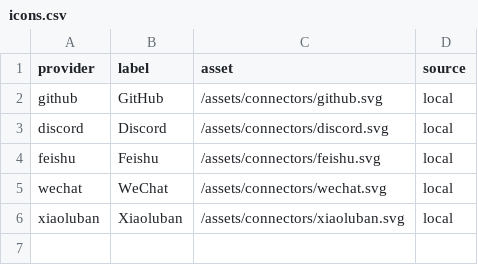
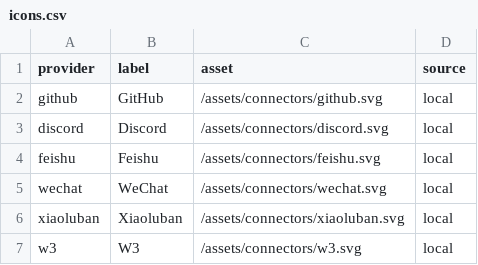
Before and after one commit to coolplayagent/relay-teams, a CSV file: frontend/dist/assets/connectors/icons.csv, drawn as a sheet.

Commit message:
Add W3 shared auth connector (#823)
Co-authored-by: y00909922 <yexin42@huawei.com>

```diff
--- a/frontend/dist/assets/connectors/icons.csv
+++ b/frontend/dist/assets/connectors/icons.csv
@@ -6 +6,2 @@ wechat,WeChat,/assets/connectors/wechat.svg,local
 xiaoluban,Xiaoluban,/assets/connectors/xiaoluban.svg,local
+w3,W3,/assets/connectors/w3.svg,local
```
Also changed, not shown: 43 other files.
